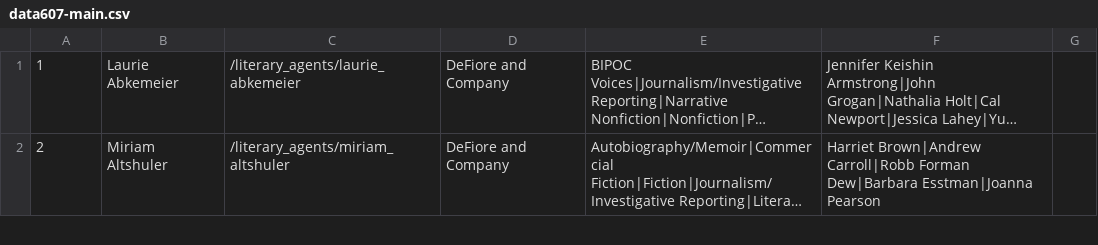
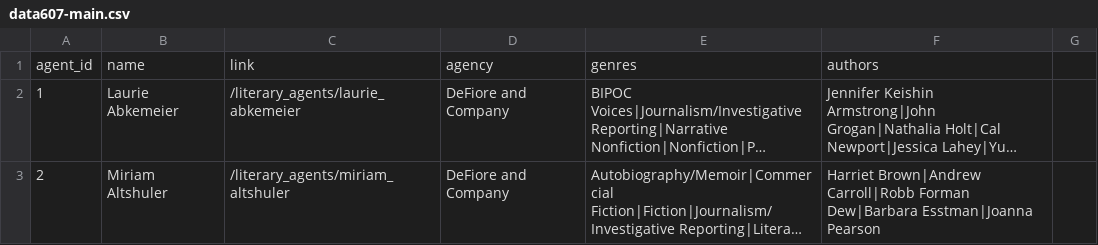
Before and after one commit to mmippolito/cuny, a CSV file: data607/project2/data607-main.csv, drawn as a sheet; only a part is shown; long unchanged cells end in …; the diff names each change by its address in the sheet, - before the commit and + after, or states it on an @@ line.

```diff
--- a/data607/project2/data607-main.csv
+++ b/data607/project2/data607-main.csv
+row 1: agent_id | name | link | agency | genres | authors
```
Also changed, not shown: data607/project2/data607-agency.csv, 1 other file.
